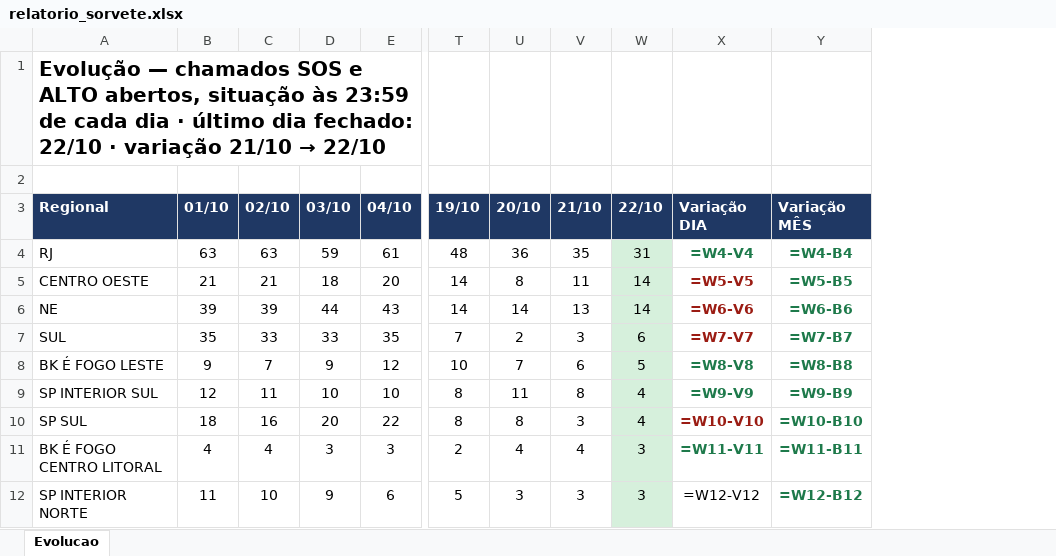
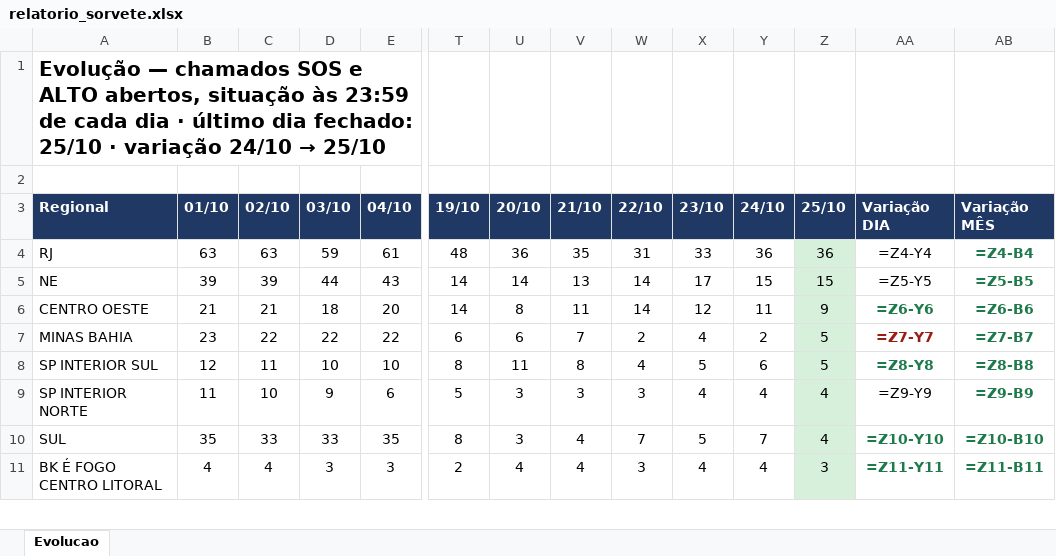
Before and after one commit to christianmoura1/chamados, an Excel workbook: data/relatorio_sorvete.xlsx, sheet Evolucao, drawn as a sheet; only a part is shown, gaps mark what is left out; values as stored, in another font and other column widths than the file's, no borders; formulas without a stored value are shown as written; removed rows and columns are numbered as before the commit, all else as after; rows hold the shown columns only; the diff covers the shown part only; the diff names each change by its address in the sheet, - before the commit and + after, or states it on an @@ line.

Commit message:
Sorvete: evolucao ate 2026-10-25 (automatico)

```diff
--- a/data/relatorio_sorvete.xlsx (sheet Evolucao)
+++ b/data/relatorio_sorvete.xlsx (sheet Evolucao)
+column X (23/10), rows 4-5: 33 | 17; row 8: 5; row 11: 4
+column Y (24/10), rows 4-5: 36 | 15; row 8: 6; row 11: 4
+column Z (25/10), rows 4-5: 36 | 15; row 8: 5; row 11: 3
@@ A1 (Regional): …dia fechado: 22/10 · variação 21/10 → 22/10 → …dia fechado: 25/10 · variação 24/10 → 25/10 @@
-W4 fill: #D6F0DC
+W4 fill: none
-AA4 (Variação DIA): =W4-V4
+AA4 (Variação DIA): =Z4-Y4
@@ AA4 bold: on → off, text colour: #1E7A4B → black @@
-AB4 (Variação MÊS): =W4-B4
+AB4 (Variação MÊS): =Z4-B4
-row 5: CENTRO OESTE | 21 | 21 | 18 | 20 | 14 | 8 | 11 | 14 | =W5-V5 | =W5-B5
-W5 fill: #D6F0DC
+W5 fill: none
-AA5 (Variação DIA): =W6-V6
+AA5 (Variação DIA): =Z5-Y5
@@ AA5 bold: on → off, text colour: #9B1C13 → black @@
-AB5 (Variação MÊS): =W6-B6
+AB5 (Variação MÊS): =Z5-B5
-row 7: SUL | 35 | 33 | 33 | 35 | 7 | 2 | 3 | 6 | =W7-V7 | =W7-B7
-row 8: BK É FOGO LESTE | 9 | 7 | 9 | 12 | 10 | 7 | 6 | 5 | =W8-V8 | =W8-B8
+row 6: CENTRO OESTE | 21 | 21 | 18 | 20 | 14 | 8 | 11 | 14 | 12 | 11 | 9 | =Z6-Y6 | =Z6-B6
+row 7: MINAS BAHIA | 23 | 22 | 22 | 22 | 6 | 6 | 7 | 2 | 4 | 2 | 5 | =Z7-Y7 | =Z7-B7
-W8 fill: #D6F0DC
+W8 fill: none
-AA8 (Variação DIA): =W9-V9
+AA8 (Variação DIA): =Z8-Y8
-AB8 (Variação MÊS): =W9-B9
+AB8 (Variação MÊS): =Z8-B8
-row 10: SP SUL | 18 | 16 | 20 | 22 | 8 | 8 | 3 | 4 | =W10-V10 | =W10-B10
+row 9: SP INTERIOR NORTE | 11 | 10 | 9 | 6 | 5 | 3 | 3 | 3 | 4 | 4 | 4 | =Z9-Y9 | =Z9-B9
+row 10: SUL | 35 | 33 | 33 | 35 | 8 | 3 | 4 | 7 | 5 | 7 | 4 | =Z10-Y10 | =Z10-B10
-W11 fill: #D6F0DC
+W11 fill: none
-AA11 (Variação DIA): =W11-V11
+AA11 (Variação DIA): =Z11-Y11
-AB11 (Variação MÊS): =W11-B11
+AB11 (Variação MÊS): =Z11-B11
-row 12: SP INTERIOR NORTE | 11 | 10 | 9 | 6 | 5 | 3 | 3 | 3 | =W12-V12 | =W12-B12
```
Also changed, not shown: 2 added rows, 1 removed row, 4 edited cells and cell formats elsewhere in this sheet, 1 other file.
